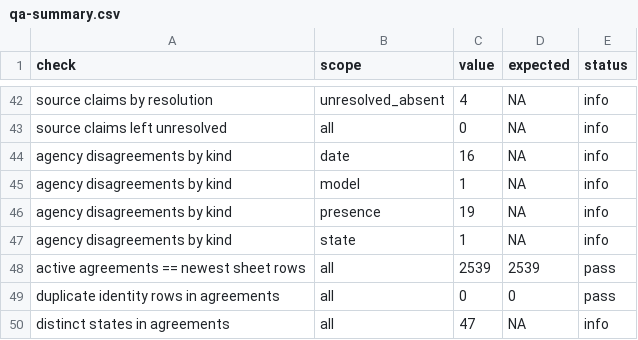
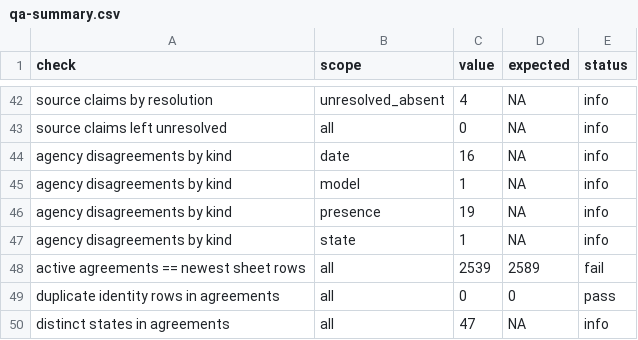
Before and after one commit to deportationdata/ice-287g, a CSV file: data/qa/qa-summary.csv, drawn as a sheet; only a part is shown, gaps mark what is left out.

```diff
--- a/data/qa/qa-summary.csv
+++ b/data/qa/qa-summary.csv
@@ -47,3 +47,3 @@ agency disagreements by kind,presence,19,NA,info
 agency disagreements by kind,state,1,NA,info
-active agreements == newest sheet rows,all,2539,2539,pass
+active agreements == newest sheet rows,all,2539,2589,fail
 duplicate identity rows in agreements,all,0,0,pass
```
Also changed, not shown: data/qa/qa-acquisition.csv.
